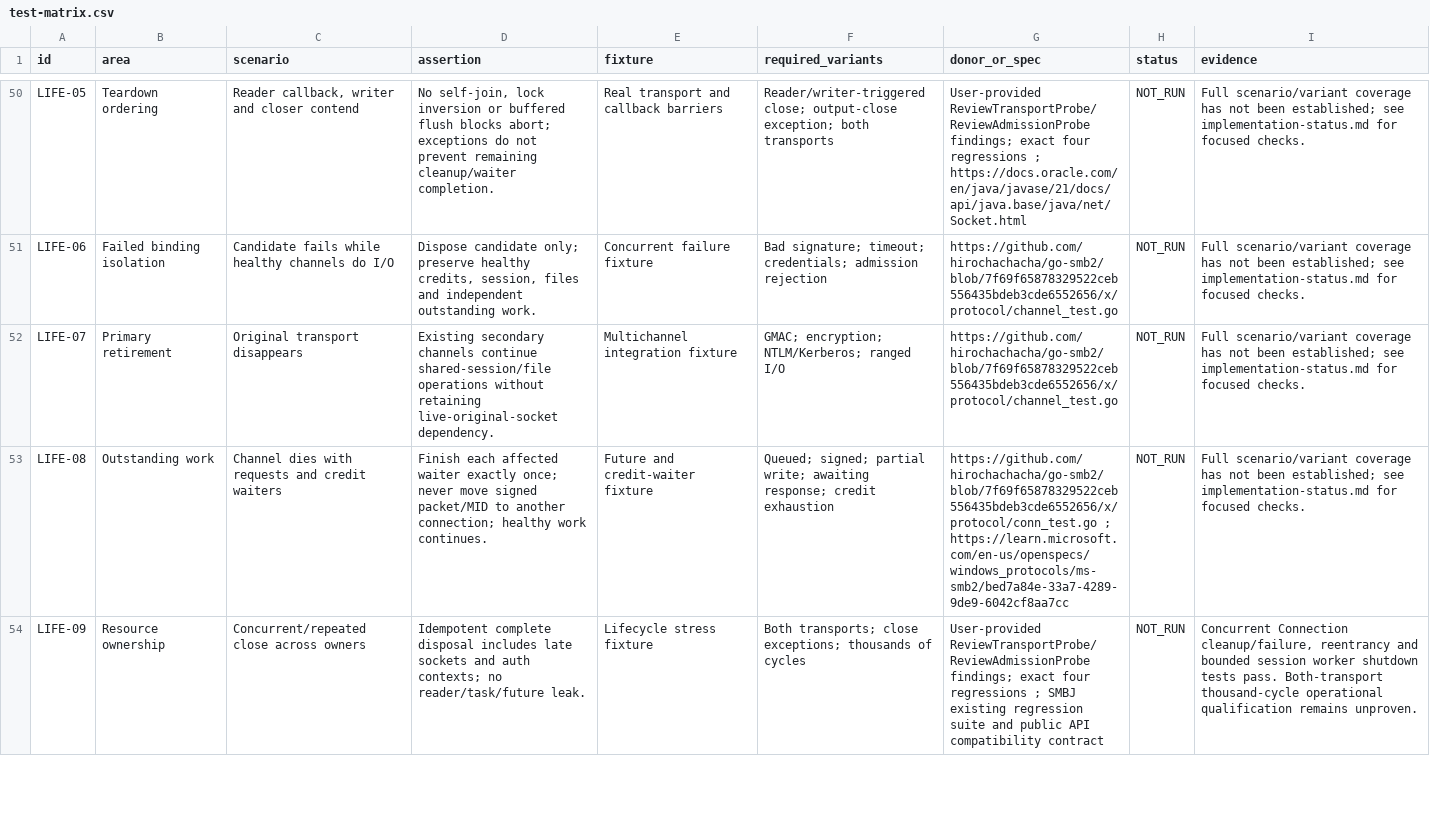
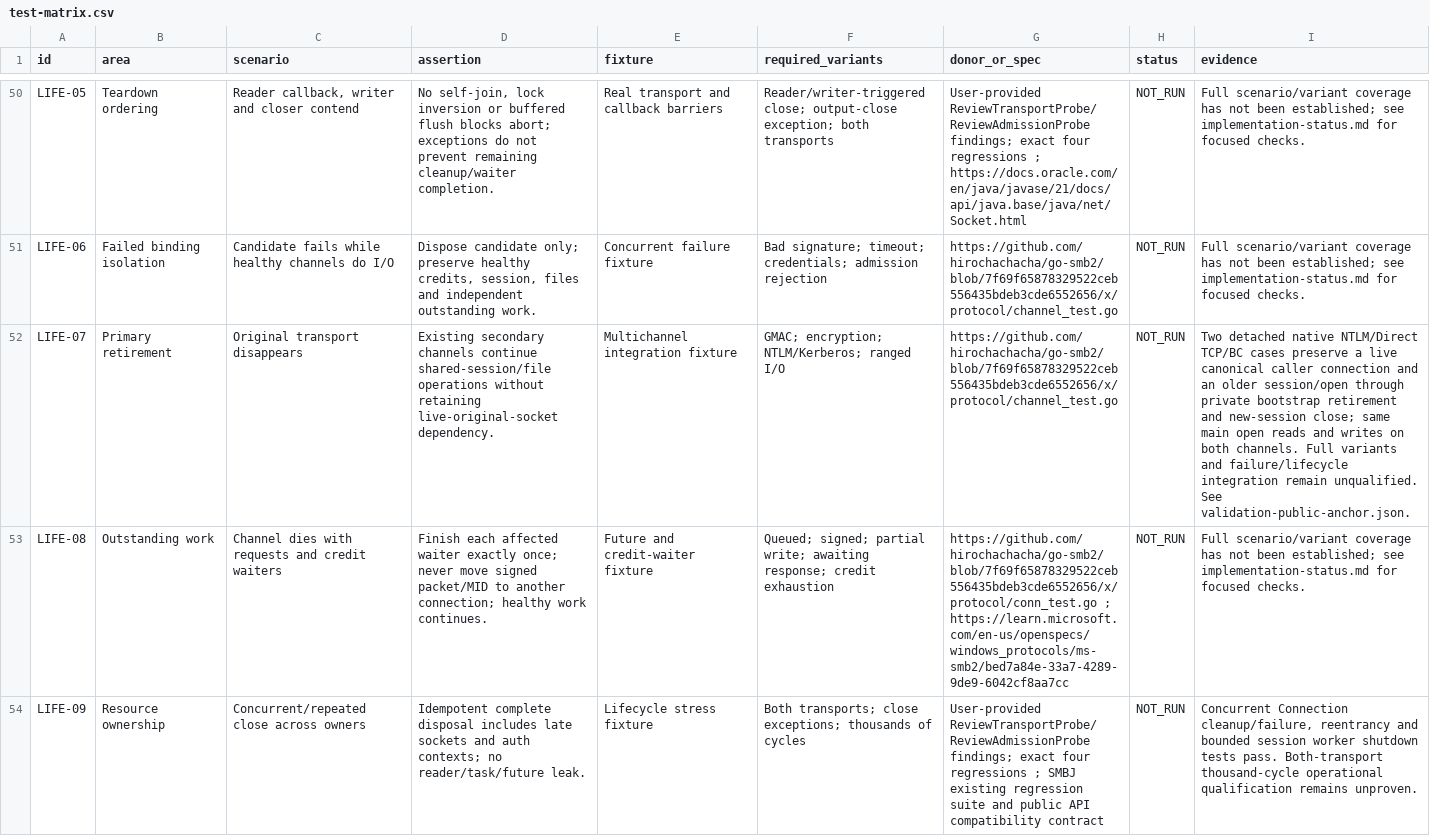
Before and after one commit to chribro88/smbj, a CSV file: docs/full-gmac-multichannel/test-matrix.csv, drawn as a sheet; only a part is shown, gaps mark what is left out; the diff names each change by its address in the sheet, - before the commit and + after, or states it on an @@ line.

```diff
--- a/docs/full-gmac-multichannel/test-matrix.csv
+++ b/docs/full-gmac-multichannel/test-matrix.csv
-I52 (evidence): Full scenario/variant coverage has not been established; see implementation-status.md for focused checks.
+I52 (evidence): Two detached native NTLM/Direct TCP/BC cases preserve a live canonical caller connection and an older session/open through private bootstrap retirement and new-session close; same main open reads and writes on both channels. Full variants and failure/lifecycle integration remain unqualified. See validation-public-anchor.json.
```
Also changed, not shown: docs/full-gmac-multichannel/provenance.csv, 8 other files.
